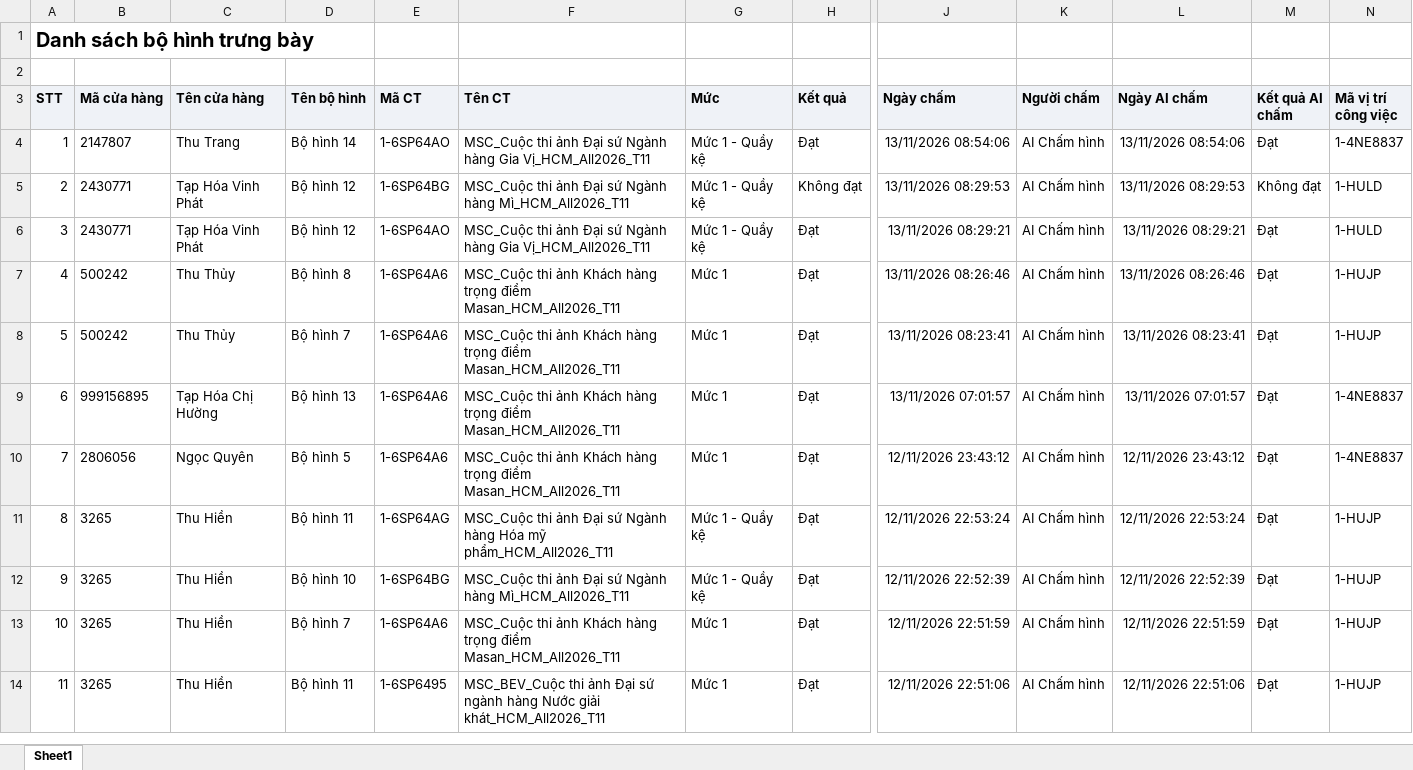
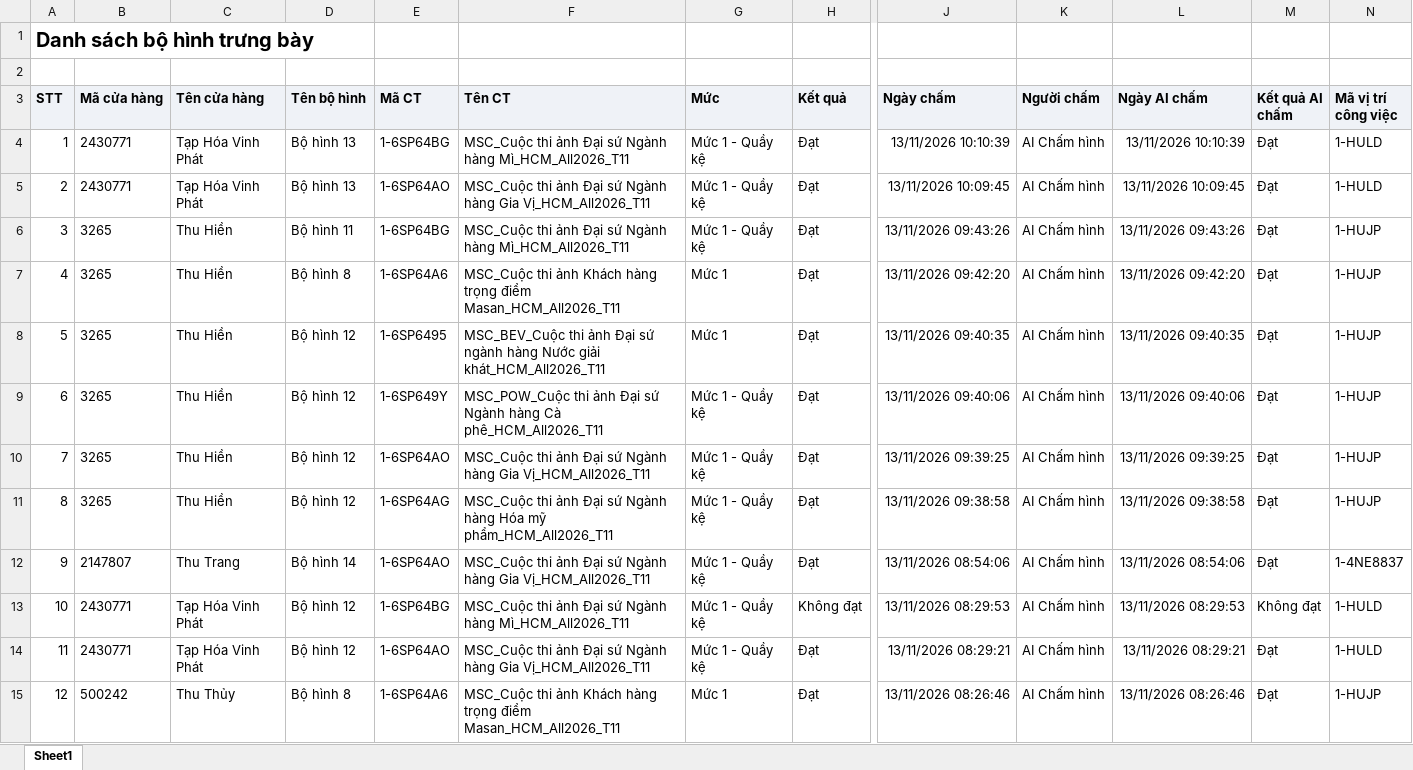
Before and after one commit to Tantt2026/Dashboard-Masan, an Excel workbook: data/Thang11/DanhSachXetBoHinhTrungBay.xlsx, sheet Sheet1, drawn as a sheet; only a part is shown, gaps mark what is left out; the shorter side is filled out with more unchanged rows; values as stored, in another font and other column widths than the file's, no borders; addresses are those after the commit; rows hold the shown columns only; the diff names each change by its address in the sheet, - before the commit and + after, or states it on an @@ line.

```diff
--- a/data/Thang11/DanhSachXetBoHinhTrungBay.xlsx (sheet Sheet1)
+++ b/data/Thang11/DanhSachXetBoHinhTrungBay.xlsx (sheet Sheet1)
+row 4: 1 | 2430771 | Tạp Hóa Vinh Phát | Bộ hình 13 | 1-6SP64BG | MSC_Cuộc thi ảnh Đại sứ Ngành hàng Mì_HCM_All2026_T11 | Mức 1 - Quầy kệ | Đạt | 13/11/2026 10:10:39 | AI Chấm hình | 13/11/2026 10:10:39 | Đạt | 1-HULD
+row 5: 2 | 2430771 | Tạp Hóa Vinh Phát | Bộ hình 13 | 1-6SP64AO | MSC_Cuộc thi ảnh Đại sứ Ngành hàng Gia Vị_HCM_All2026_T11 | Mức 1 - Quầy kệ | Đạt | 13/11/2026 10:09:45 | AI Chấm hình | 13/11/2026 10:09:45 | Đạt | 1-HULD
+row 6: 3 | 3265 | Thu Hiền | Bộ hình 11 | 1-6SP64BG | MSC_Cuộc thi ảnh Đại sứ Ngành hàng Mì_HCM_All2026_T11 | Mức 1 - Quầy kệ | Đạt | 13/11/2026 09:43:26 | AI Chấm hình | 13/11/2026 09:43:26 | Đạt | 1-HUJP
+row 7: 4 | 3265 | Thu Hiền | Bộ hình 8 | 1-6SP64A6 | MSC_Cuộc thi ảnh Khách hàng trọng điểm Masan_HCM_All2026_T11 | Mức 1 | Đạt | 13/11/2026 09:42:20 | AI Chấm hình | 13/11/2026 09:42:20 | Đạt | 1-HUJP
+row 8: 5 | 3265 | Thu Hiền | Bộ hình 12 | 1-6SP6495 | MSC_BEV_Cuộc thi ảnh Đại sứ ngành hàng Nước giải khát_HCM_All2026_T11 | Mức 1 | Đạt | 13/11/2026 09:40:35 | AI Chấm hình | 13/11/2026 09:40:35 | Đạt | 1-HUJP
+row 9: 6 | 3265 | Thu Hiền | Bộ hình 12 | 1-6SP649Y | MSC_POW_Cuộc thi ảnh Đại sứ Ngành hàng Cà phê_HCM_All2026_T11 | Mức 1 - Quầy kệ | Đạt | 13/11/2026 09:40:06 | AI Chấm hình | 13/11/2026 09:40:06 | Đạt | 1-HUJP
+row 10: 7 | 3265 | Thu Hiền | Bộ hình 12 | 1-6SP64AO | MSC_Cuộc thi ảnh Đại sứ Ngành hàng Gia Vị_HCM_All2026_T11 | Mức 1 - Quầy kệ | Đạt | 13/11/2026 09:39:25 | AI Chấm hình | 13/11/2026 09:39:25 | Đạt | 1-HUJP
+row 11: 8 | 3265 | Thu Hiền | Bộ hình 12 | 1-6SP64AG | MSC_Cuộc thi ảnh Đại sứ Ngành hàng Hóa mỹ phẩm_HCM_All2026_T11 | Mức 1 - Quầy kệ | Đạt | 13/11/2026 09:38:58 | AI Chấm hình | 13/11/2026 09:38:58 | Đạt | 1-HUJP
@@ column A (STT) renumbered from row 12 down @@
```
Also changed, not shown: data/Thang11/DANH_SACH_KET_QUA_CUA_HANG_THAM_GIA_CHUONG_TRINH.xlsx, data/Thang11/DanhSachLichViengTham.xlsx, 2 other files.
